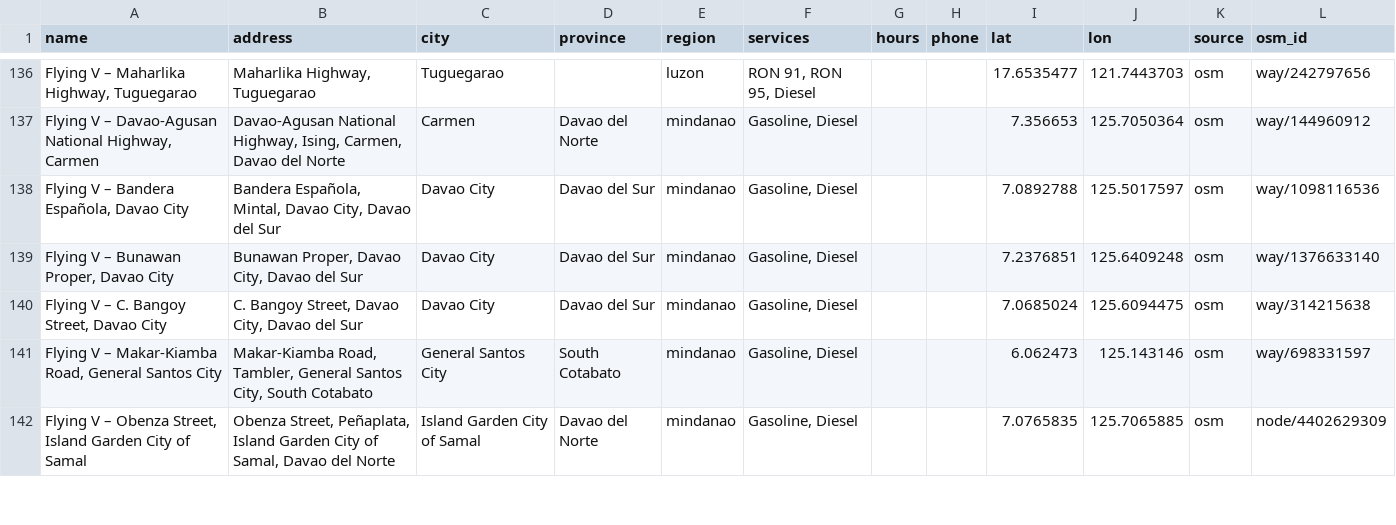
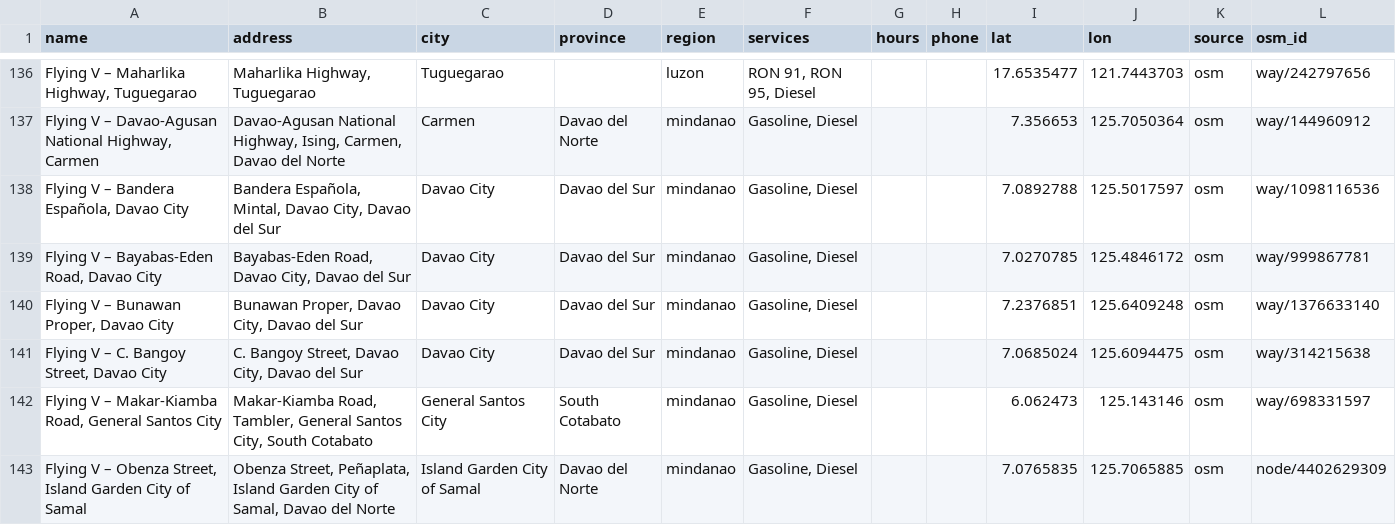
Before and after one commit to GitLaurence/flying-v, a CSV file: scripts/flying_v_stations.csv, drawn as a sheet; only a part is shown, gaps mark what is left out; the diff names each change by its address in the sheet, - before the commit and + after, or states it on an @@ line.

```diff
--- a/scripts/flying_v_stations.csv
+++ b/scripts/flying_v_stations.csv
+row 139: Flying V – Bayabas-Eden Road, Davao City | Bayabas-Eden Road, Davao City, Davao del Sur | Davao City | Davao del Sur | mindanao | Gasoline, Diesel |  |  | 7.0270785 | 125.4846172 | osm | way/999867781
```
Also changed, not shown: 1 other file.
